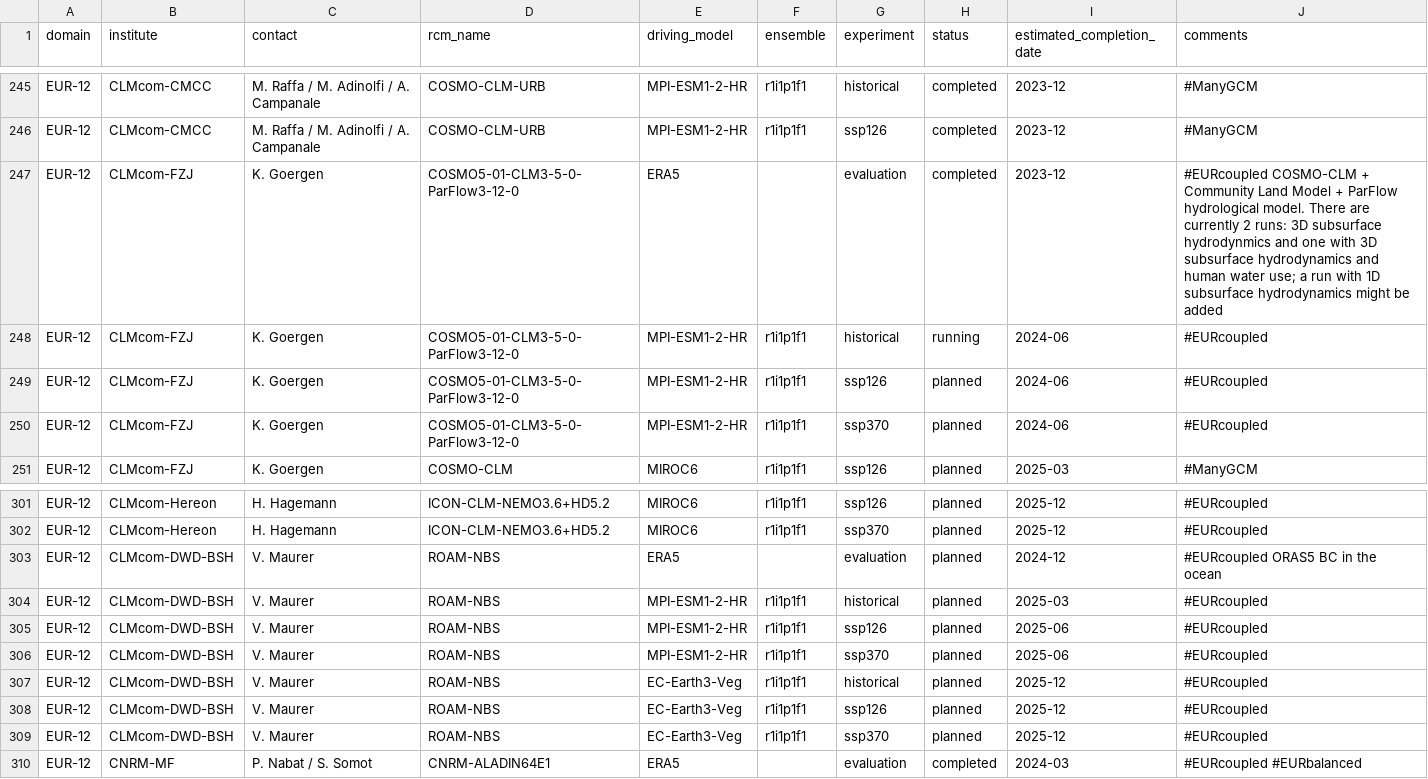
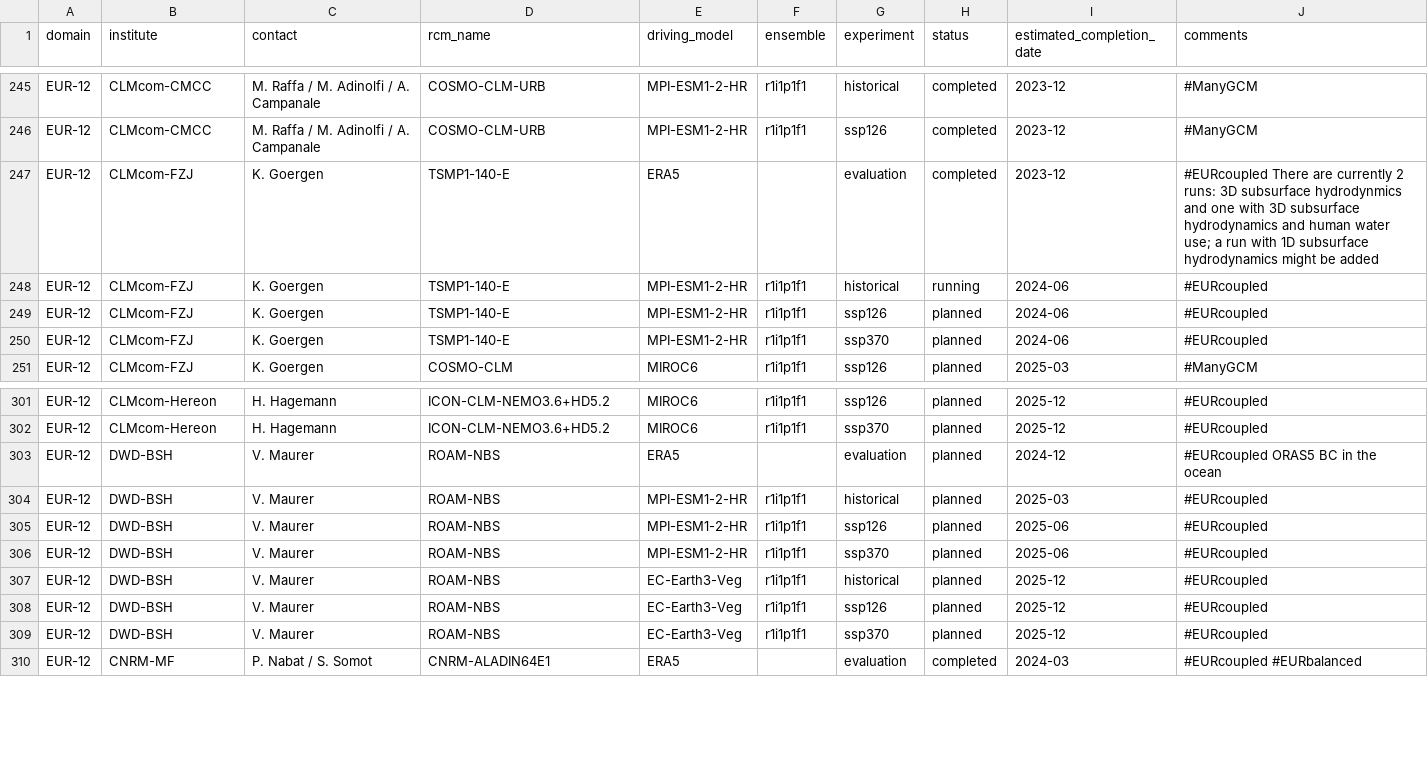
Before and after one commit to WCRP-CORDEX/simulation-status, a CSV file: CMIP6_downscaling_plans.csv, drawn as a sheet; only a part is shown, gaps mark what is left out.

Commit message:
Fixes to model names and institutions
 * TSMP1-140-E after https://github.com/WCRP-CORDEX/cordex-cmip6-cv/issues/191
 * DWD-BSH after
   https://github.com/WCRP-CORDEX/cordex-cmip6-cv/issues/180

```diff
--- a/CMIP6_downscaling_plans.csv
+++ b/CMIP6_downscaling_plans.csv
@@ -246,6 +246,6 @@ EUR-12,CLMcom-CMCC,M. Raffa / M. Adinolfi / A. Campanale,COSMO-CLM-URB,MPI-ESM1-
 EUR-12,CLMcom-CMCC,M. Raffa / M. Adinolfi / A. Campanale,COSMO-CLM-URB,MPI-ESM1-2-HR,r1i1p1f1,ssp126,completed,2023-12,#ManyGCM
-EUR-12,CLMcom-FZJ,K. Goergen,COSMO5-01-CLM3-5-0-ParFlow3-12-0,ERA5,,evaluation,completed,2023-12,#EURcoupled COSMO-CLM + Community Land Model + ParFlow hydrological model. There are currently 2 runs: 3D subsurface hydrodynmics and one with 3D subsurface hydrodynamics and human water use; a run with 1D subsurface hydrodynamics might be added
-EUR-12,CLMcom-FZJ,K. Goergen,COSMO5-01-CLM3-5-0-ParFlow3-12-0,MPI-ESM1-2-HR,r1i1p1f1,historical,running,2024-06,#EURcoupled
-EUR-12,CLMcom-FZJ,K. Goergen,COSMO5-01-CLM3-5-0-ParFlow3-12-0,MPI-ESM1-2-HR,r1i1p1f1,ssp126,planned,2024-06,#EURcoupled
-EUR-12,CLMcom-FZJ,K. Goergen,COSMO5-01-CLM3-5-0-ParFlow3-12-0,MPI-ESM1-2-HR,r1i1p1f1,ssp370,planned,2024-06,#EURcoupled
+EUR-12,CLMcom-FZJ,K. Goergen,TSMP1-140-E,ERA5,,evaluation,completed,2023-12,#EURcoupled There are currently 2 runs: 3D subsurface hydrodynmics and one with 3D subsurface hydrodynamics and human water use; a run with 1D subsurface hydrodynamics might be added
+EUR-12,CLMcom-FZJ,K. Goergen,TSMP1-140-E,MPI-ESM1-2-HR,r1i1p1f1,historical,running,2024-06,#EURcoupled
+EUR-12,CLMcom-FZJ,K. Goergen,TSMP1-140-E,MPI-ESM1-2-HR,r1i1p1f1,ssp126,planned,2024-06,#EURcoupled
+EUR-12,CLMcom-FZJ,K. Goergen,TSMP1-140-E,MPI-ESM1-2-HR,r1i1p1f1,ssp370,planned,2024-06,#EURcoupled
 EUR-12,CLMcom-FZJ,K. Goergen,COSMO-CLM,MIROC6,r1i1p1f1,ssp126,planned,2025-03,#ManyGCM
@@ -302,9 +302,9 @@ EUR-12,CLMcom-Hereon,H. Hagemann,ICON-CLM-NEMO3.6+HD5.2,MIROC6,r1i1p1f1,ssp126,p
 EUR-12,CLMcom-Hereon,H. Hagemann,ICON-CLM-NEMO3.6+HD5.2,MIROC6,r1i1p1f1,ssp370,planned,2025-12,#EURcoupled
-EUR-12,CLMcom-DWD-BSH,V. Maurer,ROAM-NBS,ERA5,,evaluation,planned,2024-12,#EURcoupled ORAS5 BC in the ocean
-EUR-12,CLMcom-DWD-BSH,V. Maurer,ROAM-NBS,MPI-ESM1-2-HR,r1i1p1f1,historical,planned,2025-03,#EURcoupled
-EUR-12,CLMcom-DWD-BSH,V. Maurer,ROAM-NBS,MPI-ESM1-2-HR,r1i1p1f1,ssp126,planned,2025-06,#EURcoupled
-EUR-12,CLMcom-DWD-BSH,V. Maurer,ROAM-NBS,MPI-ESM1-2-HR,r1i1p1f1,ssp370,planned,2025-06,#EURcoupled
-EUR-12,CLMcom-DWD-BSH,V. Maurer,ROAM-NBS,EC-Earth3-Veg,r1i1p1f1,historical,planned,2025-12,#EURcoupled
-EUR-12,CLMcom-DWD-BSH,V. Maurer,ROAM-NBS,EC-Earth3-Veg,r1i1p1f1,ssp126,planned,2025-12,#EURcoupled
-EUR-12,CLMcom-DWD-BSH,V. Maurer,ROAM-NBS,EC-Earth3-Veg,r1i1p1f1,ssp370,planned,2025-12,#EURcoupled
+EUR-12,DWD-BSH,V. Maurer,ROAM-NBS,ERA5,,evaluation,planned,2024-12,#EURcoupled ORAS5 BC in the ocean
+EUR-12,DWD-BSH,V. Maurer,ROAM-NBS,MPI-ESM1-2-HR,r1i1p1f1,historical,planned,2025-03,#EURcoupled
+EUR-12,DWD-BSH,V. Maurer,ROAM-NBS,MPI-ESM1-2-HR,r1i1p1f1,ssp126,planned,2025-06,#EURcoupled
+EUR-12,DWD-BSH,V. Maurer,ROAM-NBS,MPI-ESM1-2-HR,r1i1p1f1,ssp370,planned,2025-06,#EURcoupled
+EUR-12,DWD-BSH,V. Maurer,ROAM-NBS,EC-Earth3-Veg,r1i1p1f1,historical,planned,2025-12,#EURcoupled
+EUR-12,DWD-BSH,V. Maurer,ROAM-NBS,EC-Earth3-Veg,r1i1p1f1,ssp126,planned,2025-12,#EURcoupled
+EUR-12,DWD-BSH,V. Maurer,ROAM-NBS,EC-Earth3-Veg,r1i1p1f1,ssp370,planned,2025-12,#EURcoupled
 EUR-12,CNRM-MF,P. Nabat / S. Somot,CNRM-ALADIN64E1,ERA5,,evaluation,completed,2024-03,#EURcoupled #EURbalanced
```
